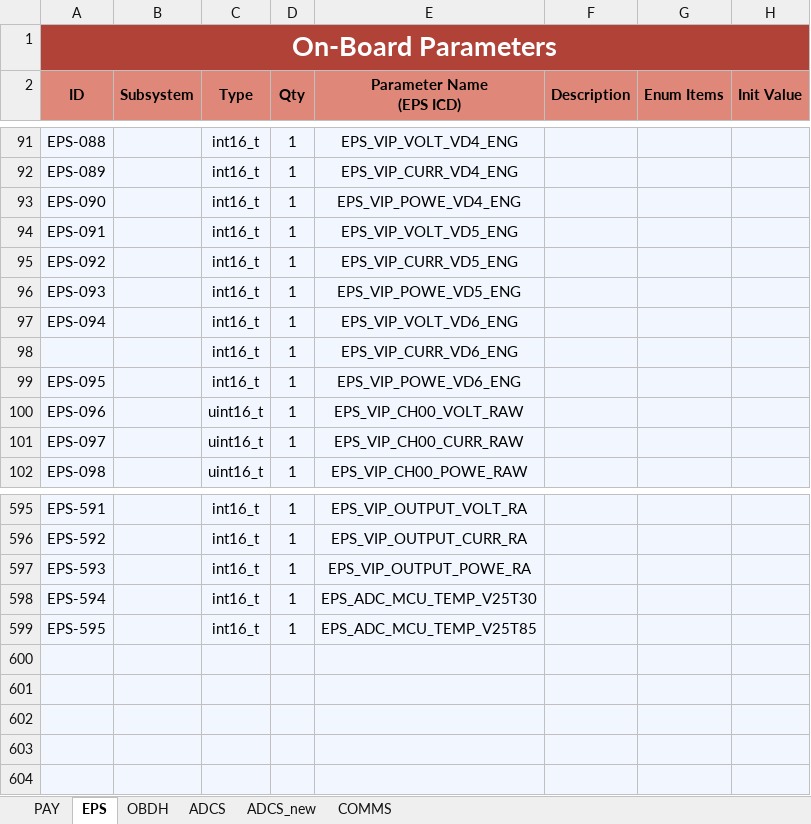
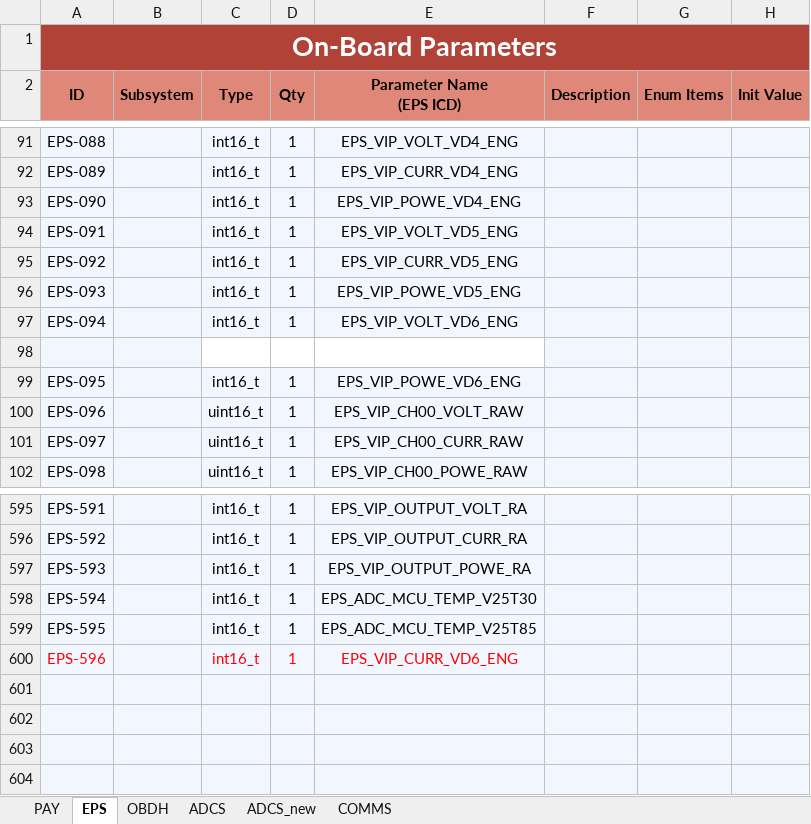
Before and after one commit to PeakSat/OBC_Software, an Excel workbook: parameter_database.xlsx, sheet EPS, drawn as a sheet; only a part is shown, gaps mark what is left out; values as stored, in another font and other column widths than the file's, no borders; charts and pictures not drawn; the diff names each change by its address in the sheet, - before the commit and + after, or states it on an @@ line.

```diff
--- a/parameter_database.xlsx (sheet EPS)
+++ b/parameter_database.xlsx (sheet EPS)
-C98 (Type): int16_t
+C98 (Type): (empty)
-C98:E98 fill: #F2F6FF
+C98:E98 fill: none
-D98 (Qty): 1
+D98 (Qty): (empty)
-E98 (Parameter Name (EPS ICD)): EPS_VIP_CURR_VD6_ENG
+E98 (Parameter Name (EPS ICD)): (empty)
-A600 (ID): (empty)
+A600 (ID): EPS-596
-C600 (Type): (empty)
+C600 (Type): int16_t
-D600 (Qty): (empty)
+D600 (Qty): 1
-E600 (Parameter Name (EPS ICD)): (empty)
+E600 (Parameter Name (EPS ICD)): EPS_VIP_CURR_VD6_ENG
```
Also changed, not shown: sheet OBDH, sheet COMMS, 21 other files.
